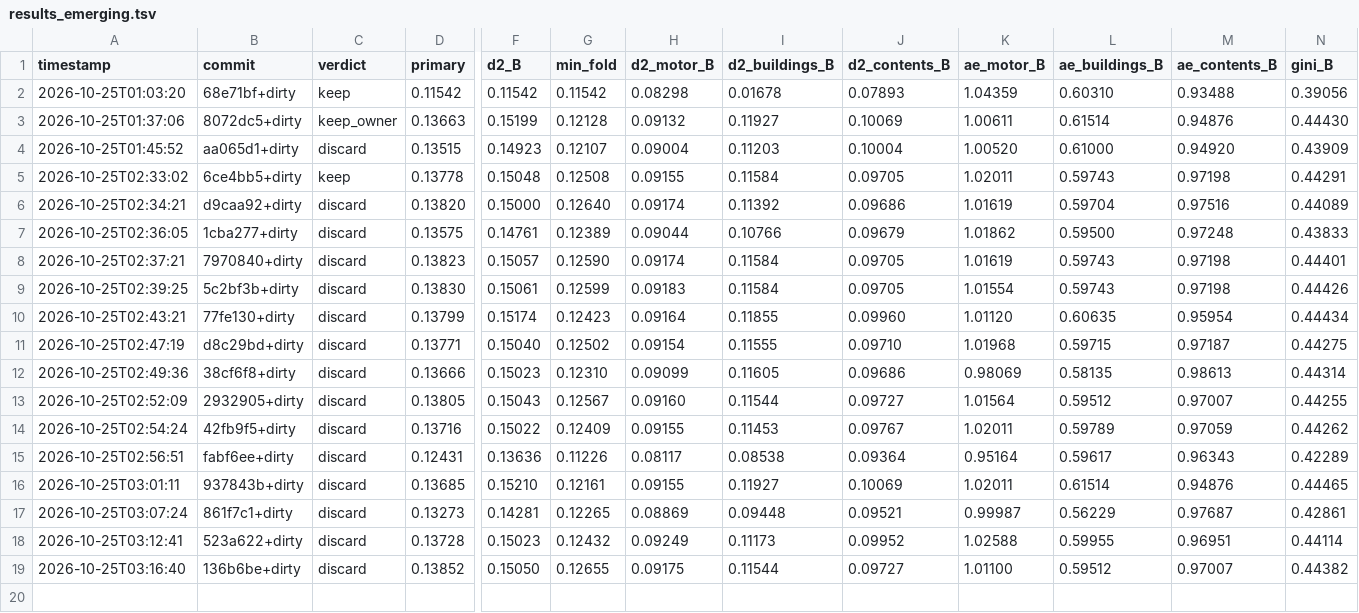
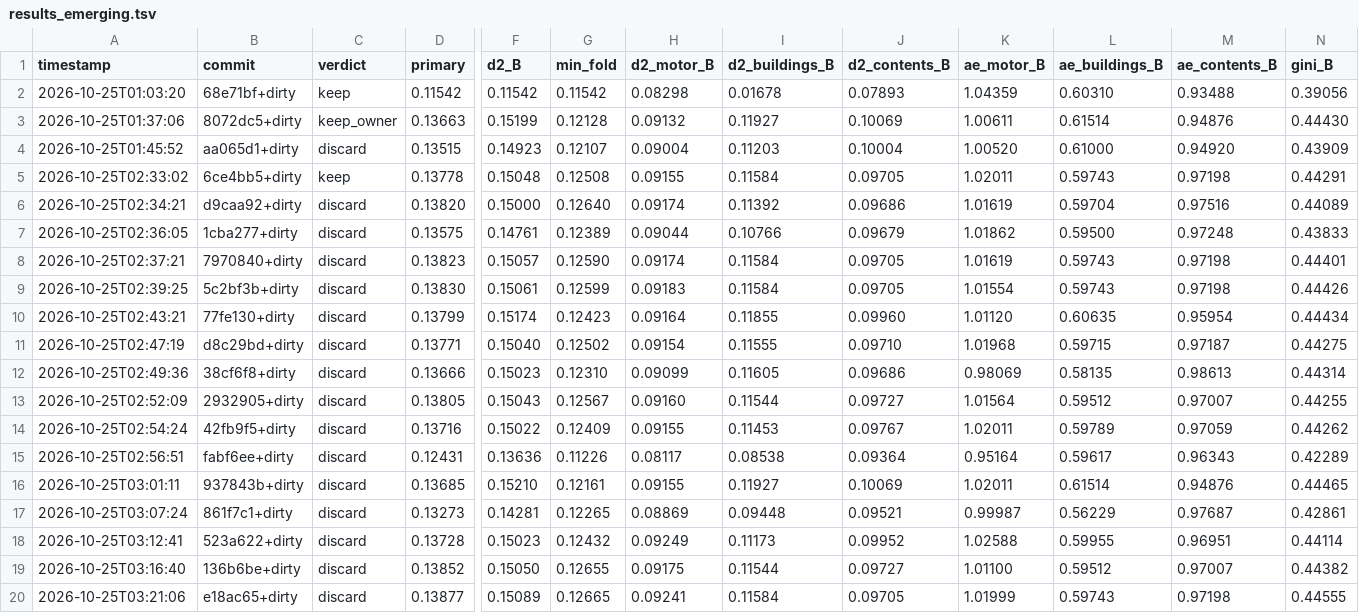
Before and after one commit to farmcoding/iaa-hackathon-2026, a TSV file: results_emerging.tsv, drawn as a sheet; only a part is shown, gaps mark what is left out; rows hold the shown columns only; the diff names each change by its address in the sheet, - before the commit and + after, or states it on an @@ line.

Commit message:
loop log: iteration 1 discard

```diff
--- a/results_emerging.tsv
+++ b/results_emerging.tsv
+row 20: 2026-10-25T03:21:06 | e18ac65+dirty | discard | 0.13877 | 0.15089 | 0.12665 | 0.09241 | 0.11584 | 0.09705 | 1.01999 | 0.59743 | 0.97198 | 0.44555
```
Also changed, not shown: 2 other files.
